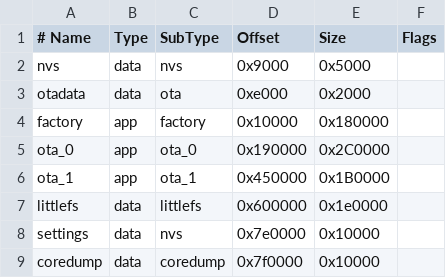
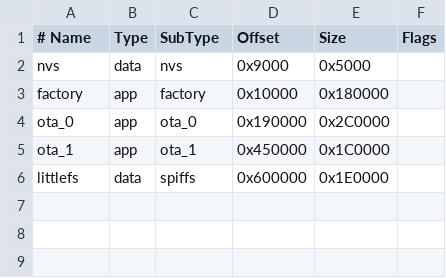
Before and after one commit to nphil/natefw, a CSV file: ats-mini-core/partitions.csv, drawn as a sheet; removed rows and columns are numbered as before the commit, all else as after; the diff names each change by its address in the sheet, - before the commit and + after, or states it on an @@ line.

Commit message:
Update partitions.csv

```diff
--- a/ats-mini-core/partitions.csv
+++ b/ats-mini-core/partitions.csv
-row 3: otadata | data | ota | 0xe000 | 0x2000
-E5 (Size): 0x1B0000
+E5 (Size): 0x1C0000
-C6 (SubType): littlefs
+C6 (SubType): spiffs
-E6 (Size): 0x1e0000
+E6 (Size): 0x1E0000
-row 8: settings | data | nvs | 0x7e0000 | 0x10000
-row 9: coredump | data | coredump | 0x7f0000 | 0x10000
```
